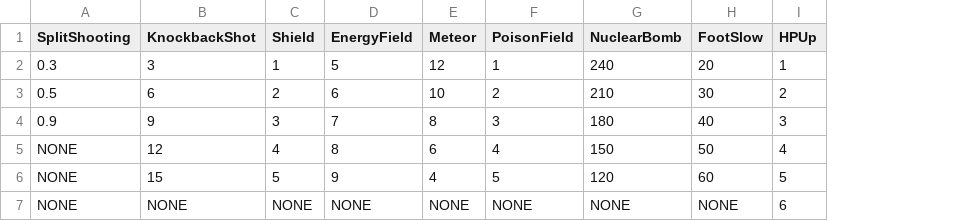
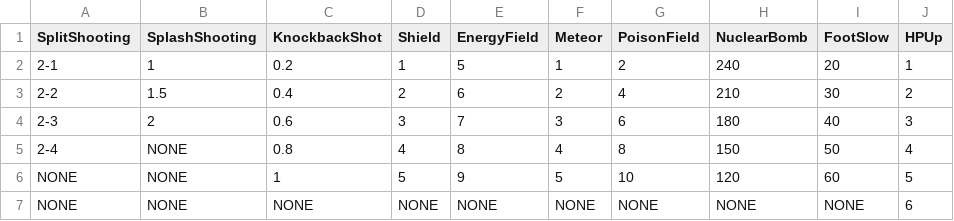
Before and after one commit to Kkuing-Team-Project/VamSurLike, a CSV file: Assets/Resources/Data/Reinforce_Chart.CSV, drawn as a sheet; only a part is shown; addresses are those after the commit; the diff names each change by its address in the sheet, - before the commit and + after, or states it on an @@ line.

Commit message:
fix: split shooting, feat: splash shooting

```diff
--- a/Assets/Resources/Data/Reinforce_Chart.CSV
+++ b/Assets/Resources/Data/Reinforce_Chart.CSV
+column B (SplashShooting), rows 2-7: 1 | 1.5 | 2 | NONE | NONE | NONE
-A2 (SplitShooting): 0.3
+A2 (SplitShooting): 2-1
-C2 (KnockbackShot): 3
+C2 (KnockbackShot): 0.2
-F2 (Meteor): 12
+F2 (Meteor): 1
-G2 (PoisonField): 1
+G2 (PoisonField): 2
-A3 (SplitShooting): 0.5
+A3 (SplitShooting): 2-2
-C3 (KnockbackShot): 6
+C3 (KnockbackShot): 0.4
-F3 (Meteor): 10
+F3 (Meteor): 2
-G3 (PoisonField): 2
+G3 (PoisonField): 4
-A4 (SplitShooting): 0.9
+A4 (SplitShooting): 2-3
-C4 (KnockbackShot): 9
+C4 (KnockbackShot): 0.6
-F4 (Meteor): 8
+F4 (Meteor): 3
-G4 (PoisonField): 3
+G4 (PoisonField): 6
-A5 (SplitShooting): NONE
+A5 (SplitShooting): 2-4
-C5 (KnockbackShot): 12
+C5 (KnockbackShot): 0.8
-F5 (Meteor): 6
+F5 (Meteor): 4
-G5 (PoisonField): 4
+G5 (PoisonField): 8
-C6 (KnockbackShot): 15
+C6 (KnockbackShot): 1
-F6 (Meteor): 4
+F6 (Meteor): 5
-G6 (PoisonField): 5
+G6 (PoisonField): 10
```
Also changed, not shown: 16 other files.
